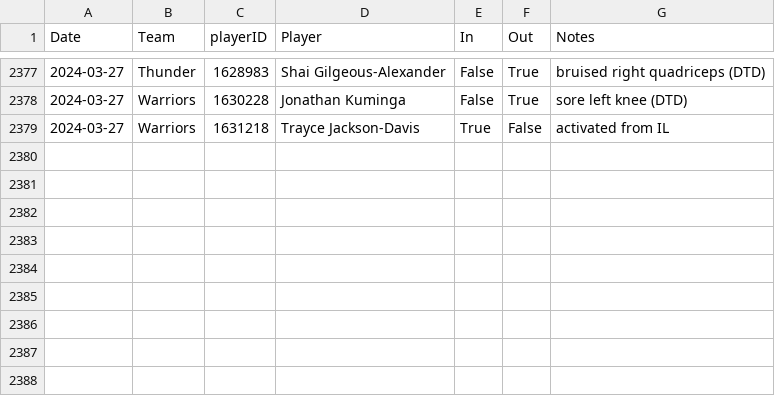
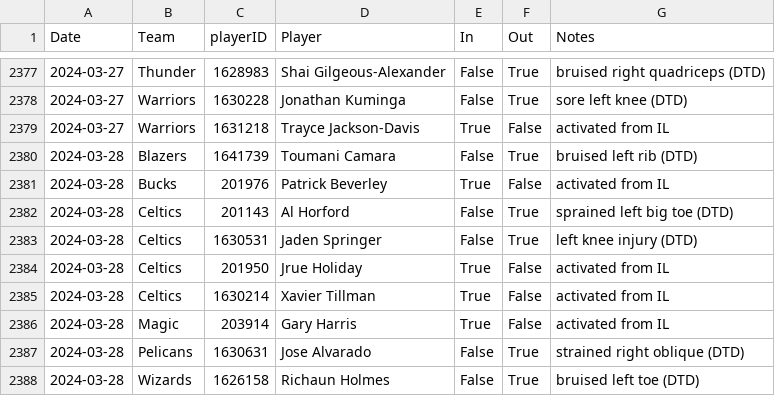
Before and after one commit to sravanpannala/csv, a CSV file: NBA_prosptran_injuries_2023.csv, drawn as a sheet; only a part is shown, gaps mark what is left out.

Commit message:
update adj rat, injury & SSQM

```diff
--- a/NBA_prosptran_injuries_2023.csv
+++ b/NBA_prosptran_injuries_2023.csv
@@ -2379 +2379,10 @@ Date,Team,playerID,Player,In,Out,Notes
 2024-03-27,Warriors,1631218,Trayce Jackson-Davis,True,False,activated from IL
+2024-03-28,Blazers,1641739,Toumani Camara,False,True,bruised left rib (DTD)
+2024-03-28,Bucks,201976,Patrick Beverley,True,False,activated from IL
+2024-03-28,Celtics,201143,Al Horford,False,True,sprained left big toe (DTD)
+2024-03-28,Celtics,1630531,Jaden Springer,False,True,left knee injury (DTD)
+2024-03-28,Celtics,201950,Jrue Holiday,True,False,activated from IL
+2024-03-28,Celtics,1630214,Xavier Tillman,True,False,activated from IL
+2024-03-28,Magic,203914,Gary Harris,True,False,activated from IL
+2024-03-28,Pelicans,1630631,Jose Alvarado,False,True,strained right oblique (DTD)
+2024-03-28,Wizards,1626158,Richaun Holmes,False,True,bruised left toe (DTD)
```
Also changed, not shown: NBA_Adj_Ratings_2023_2024.csv, NBA_Shot_Quality_V2.csv.
